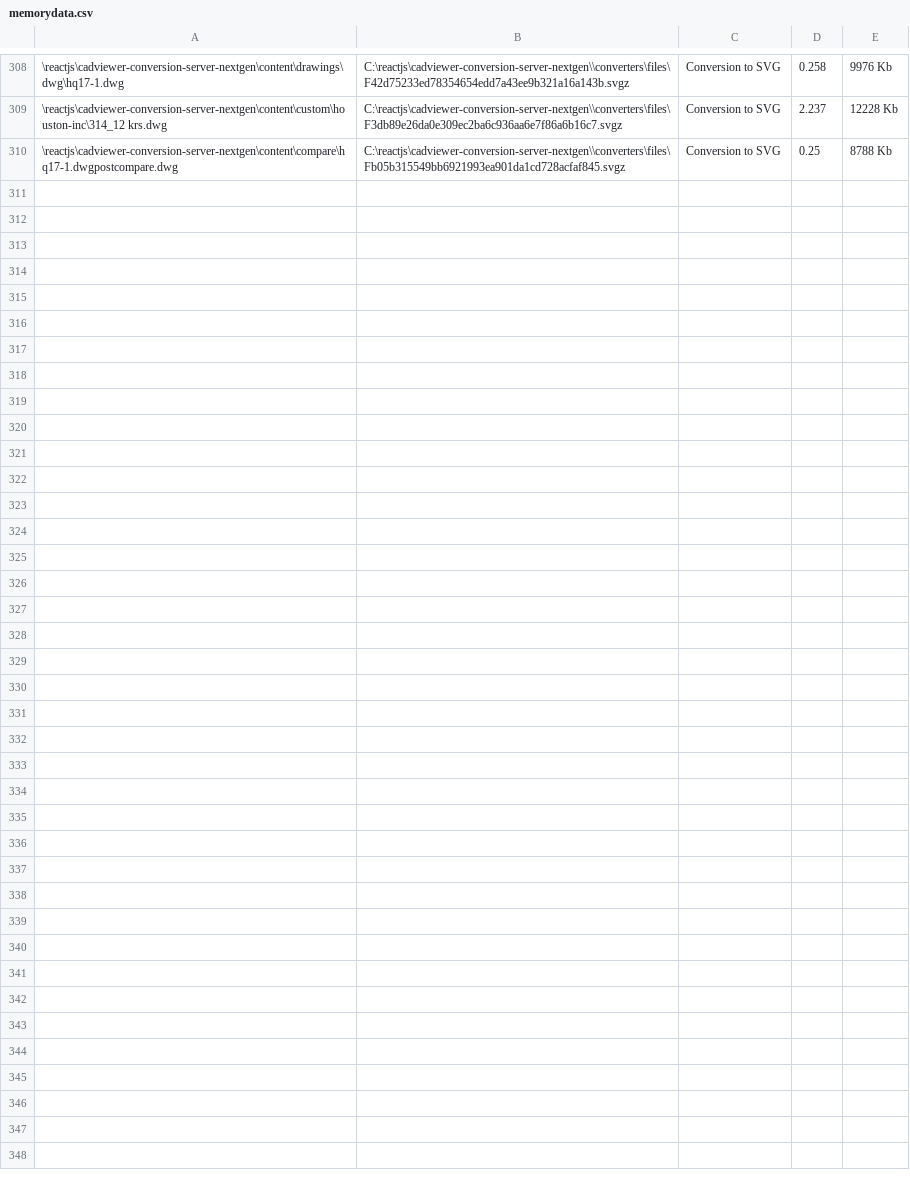
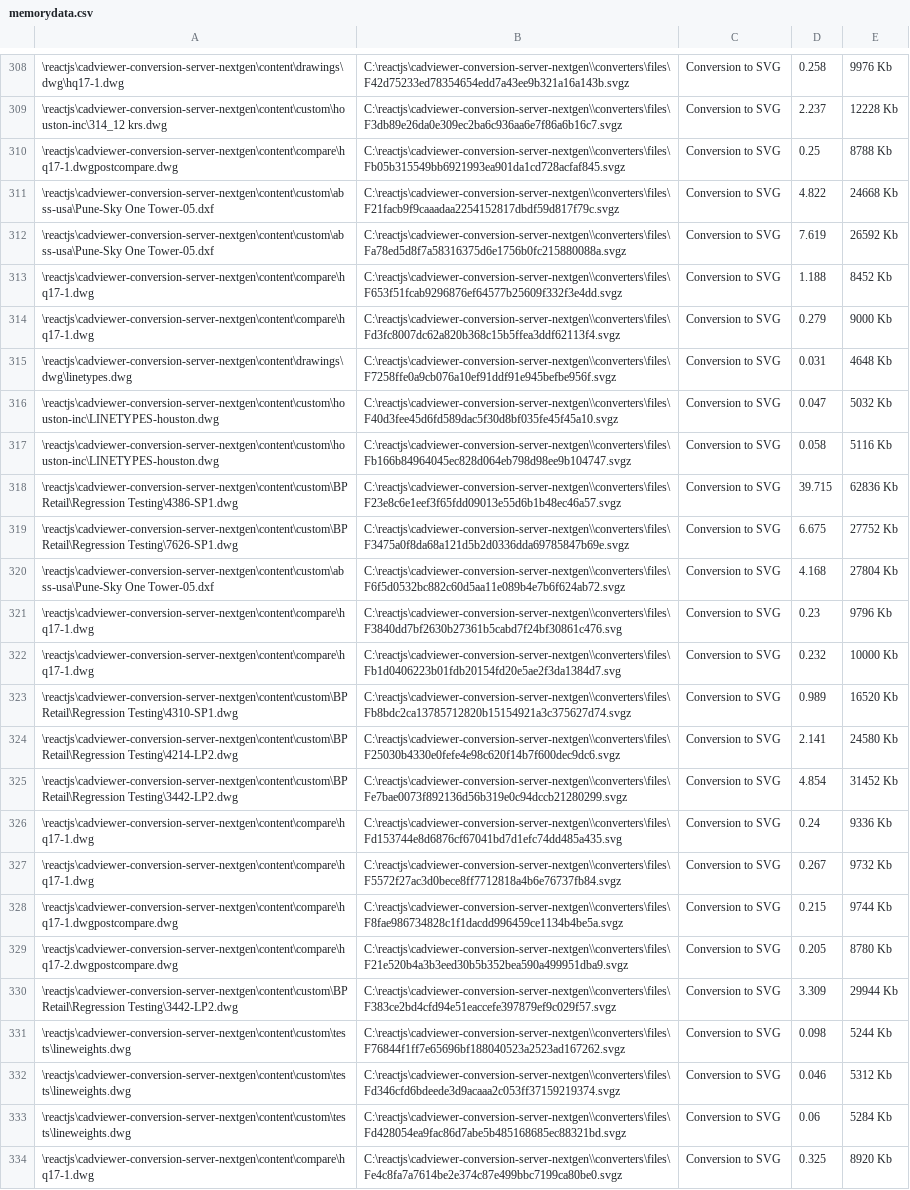
Before and after one commit to CADViewer/cadviewer-conversion-server, a CSV file: converters/autoxchange/windows/memorydata.csv, drawn as a sheet; only a part is shown, gaps mark what is left out.

Commit message:
AX v147 windows/linux update

```diff
--- a/converters/autoxchange/windows/memorydata.csv
+++ b/converters/autoxchange/windows/memorydata.csv
@@ -310 +310,25 @@
 "\reactjs\cadviewer-conversion-server-nextgen\content\compare\hq17-1.dwgpostcompare.dwg","C:\reactjs\cadviewer-conversion-server-nextgen\\converters\files\Fb05b315549bb6921993ea901da1cd728acfaf845.svgz",Conversion to SVG,0.25,8788 Kb
+"\reactjs\cadviewer-conversion-server-nextgen\content\custom\abss-usa\Pune-Sky One Tower-05.dxf","C:\reactjs\cadviewer-conversion-server-nextgen\\converters\files\F21facb9f9caaadaa2254152817dbdf59d817f79c.svgz",Conversion to SVG,4.822,24668 Kb
+"\reactjs\cadviewer-conversion-server-nextgen\content\custom\abss-usa\Pune-Sky One Tower-05.dxf","C:\reactjs\cadviewer-conversion-server-nextgen\\converters\files\Fa78ed5d8f7a58316375d6e1756b0fc215880088a.svgz",Conversion to SVG,7.619,26592 Kb
+"\reactjs\cadviewer-conversion-server-nextgen\content\compare\hq17-1.dwg","C:\reactjs\cadviewer-conversion-server-nextgen\\converters\files\F653f51fcab9296876ef64577b25609f332f3e4dd.svgz",Conversion to SVG,1.188,8452 Kb
+"\reactjs\cadviewer-conversion-server-nextgen\content\compare\hq17-1.dwg","C:\reactjs\cadviewer-conversion-server-nextgen\\converters\files\Fd3fc8007dc62a820b368c15b5ffea3ddf62113f4.svgz",Conversion to SVG,0.279,9000 Kb
+"\reactjs\cadviewer-conversion-server-nextgen\content\drawings\dwg\linetypes.dwg","C:\reactjs\cadviewer-conversion-server-nextgen\\converters\files\F7258ffe0a9cb076a10ef91ddf91e945befbe956f.svgz",Conversion to SVG,0.031,4648 Kb
+"\reactjs\cadviewer-conversion-server-nextgen\content\custom\houston-inc\LINETYPES-houston.dwg","C:\reactjs\cadviewer-conversion-server-nextgen\\converters\files\F40d3fee45d6fd589dac5f30d8bf035fe45f45a10.svgz",Conversion to SVG,0.047,5032 Kb
+"\reactjs\cadviewer-conversion-server-nextgen\content\custom\houston-inc\LINETYPES-houston.dwg","C:\reactjs\cadviewer-conversion-server-nextgen\\converters\files\Fb166b84964045ec828d064eb798d98ee9b104747.svgz",Conversion to SVG,0.058,5116 Kb
+"\reactjs\cadviewer-conversion-server-nextgen\content\custom\BPRetail\Regression Testing\4386-SP1.dwg","C:\reactjs\cadviewer-conversion-server-nextgen\\converters\files\F23e8c6e1eef3f65fdd09013e55d6b1b48ec46a57.svgz",Conversion to SVG,39.715,62836 Kb
+"\reactjs\cadviewer-conversion-server-nextgen\content\custom\BPRetail\Regression Testing\7626-SP1.dwg","C:\reactjs\cadviewer-conversion-server-nextgen\\converters\files\F3475a0f8da68a121d5b2d0336dda69785847b69e.svgz",Conversion to SVG,6.675,27752 Kb
+"\reactjs\cadviewer-conversion-server-nextgen\content\custom\abss-usa\Pune-Sky One Tower-05.dxf","C:\reactjs\cadviewer-conversion-server-nextgen\\converters\files\F6f5d0532bc882c60d5aa11e089b4e7b6f624ab72.svgz",Conversion to SVG,4.168,27804 Kb
+"\reactjs\cadviewer-conversion-server-nextgen\content\compare\hq17-1.dwg","C:\reactjs\cadviewer-conversion-server-nextgen\\converters\files\F3840dd7bf2630b27361b5cabd7f24bf30861c476.svg",Conversion to SVG,0.23,9796 Kb
+"\reactjs\cadviewer-conversion-server-nextgen\content\compare\hq17-1.dwg","C:\reactjs\cadviewer-conversion-server-nextgen\\converters\files\Fb1d0406223b01fdb20154fd20e5ae2f3da1384d7.svg",Conversion to SVG,0.232,10000 Kb
+"\reactjs\cadviewer-conversion-server-nextgen\content\custom\BPRetail\Regression Testing\4310-SP1.dwg","C:\reactjs\cadviewer-conversion-server-nextgen\\converters\files\Fb8bdc2ca13785712820b15154921a3c375627d74.svgz",Conversion to SVG,0.989,16520 Kb
+"\reactjs\cadviewer-conversion-server-nextgen\content\custom\BPRetail\Regression Testing\4214-LP2.dwg","C:\reactjs\cadviewer-conversion-server-nextgen\\converters\files\F25030b4330e0fefe4e98c620f14b7f600dec9dc6.svgz",Conversion to SVG,2.141,24580 Kb
+"\reactjs\cadviewer-conversion-server-nextgen\content\custom\BPRetail\Regression Testing\3442-LP2.dwg","C:\reactjs\cadviewer-conversion-server-nextgen\\converters\files\Fe7bae0073f892136d56b319e0c94dccb21280299.svgz",Conversion to SVG,4.854,31452 Kb
+"\reactjs\cadviewer-conversion-server-nextgen\content\compare\hq17-1.dwg","C:\reactjs\cadviewer-conversion-server-nextgen\\converters\files\Fd153744e8d6876cf67041bd7d1efc74dd485a435.svg",Conversion to SVG,0.24,9336 Kb
+"\reactjs\cadviewer-conversion-server-nextgen\content\compare\hq17-1.dwg","C:\reactjs\cadviewer-conversion-server-nextgen\\converters\files\F5572f27ac3d0bece8ff7712818a4b6e76737fb84.svgz",Conversion to SVG,0.267,9732 Kb
+"\reactjs\cadviewer-conversion-server-nextgen\content\compare\hq17-1.dwgpostcompare.dwg","C:\reactjs\cadviewer-conversion-server-nextgen\\converters\files\F8fae986734828c1f1dacdd996459ce1134b4be5a.svgz",Conversion to SVG,0.215,9744 Kb
+"\reactjs\cadviewer-conversion-server-nextgen\content\compare\hq17-2.dwgpostcompare.dwg","C:\reactjs\cadviewer-conversion-server-nextgen\\converters\files\F21e520b4a3b3eed30b5b352bea590a499951dba9.svgz",Conversion to SVG,0.205,8780 Kb
+"\reactjs\cadviewer-conversion-server-nextgen\content\custom\BPRetail\Regression Testing\3442-LP2.dwg","C:\reactjs\cadviewer-conversion-server-nextgen\\converters\files\F383ce2bd4cfd94e51eaccefe397879ef9c029f57.svgz",Conversion to SVG,3.309,29944 Kb
+"\reactjs\cadviewer-conversion-server-nextgen\content\custom\tests\lineweights.dwg","C:\reactjs\cadviewer-conversion-server-nextgen\\converters\files\F76844f1ff7e65696bf188040523a2523ad167262.svgz",Conversion to SVG,0.098,5244 Kb
+"\reactjs\cadviewer-conversion-server-nextgen\content\custom\tests\lineweights.dwg","C:\reactjs\cadviewer-conversion-server-nextgen\\converters\files\Fd346cfd6bdeede3d9acaaa2c053ff37159219374.svgz",Conversion to SVG,0.046,5312 Kb
+"\reactjs\cadviewer-conversion-server-nextgen\content\custom\tests\lineweights.dwg","C:\reactjs\cadviewer-conversion-server-nextgen\\converters\files\Fd428054ea9fac86d7abe5b485168685ec88321bd.svgz",Conversion to SVG,0.06,5284 Kb
+"\reactjs\cadviewer-conversion-server-nextgen\content\compare\hq17-1.dwg","C:\reactjs\cadviewer-conversion-server-nextgen\\converters\files\Fe4c8fa7a7614be2e374c87e499bbc7199ca80be0.svgz",Conversion to SVG,0.325,8920 Kb
```
Also changed, not shown: 40 other files.
